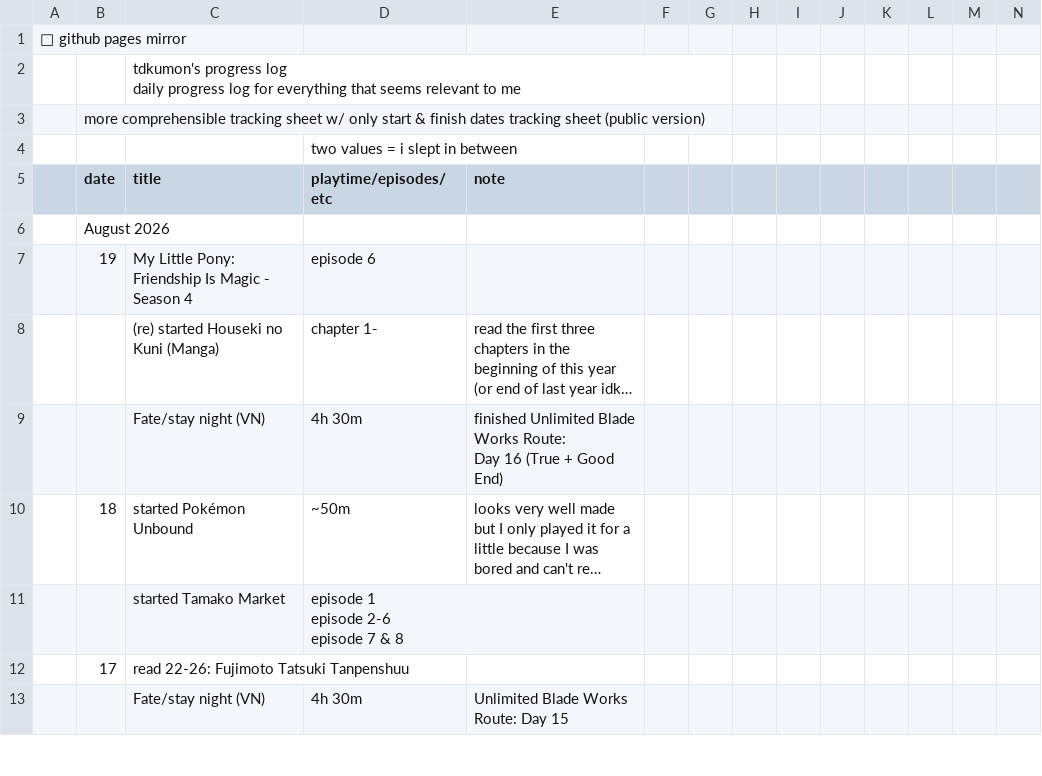
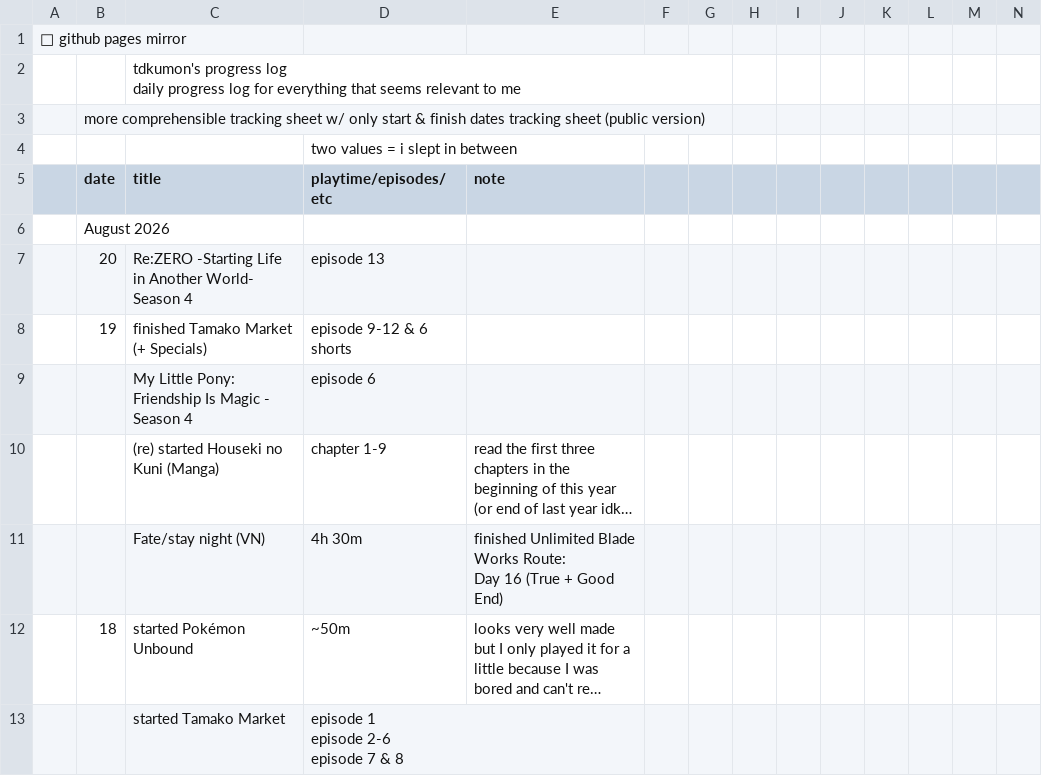
Before and after one commit to tdkumon/Zackenbarsch-Backup, a CSV file: progresslog.csv, drawn as a sheet; only a part is shown; the shorter side is filled out with more unchanged rows; long unchanged cells end in …; addresses are those after the commit; rows hold the shown columns only; the diff names each change by its address in the sheet, - before the commit and + after, or states it on an @@ line.

```diff
--- a/progresslog.csv
+++ b/progresslog.csv
+row 7:  | 20 | Re:ZERO -Starting Life in Another World- Season 4 | episode 13
+row 8:  | 19 | finished Tamako Market (+ Specials) | episode 9-12 & 6 shorts
-B9 (date): 19
+B9 (date): (empty)
-D10 (playtime/episodes/etc): chapter 1-
+D10 (playtime/episodes/etc): chapter 1-9
```
Also changed, not shown: 1 other file.
